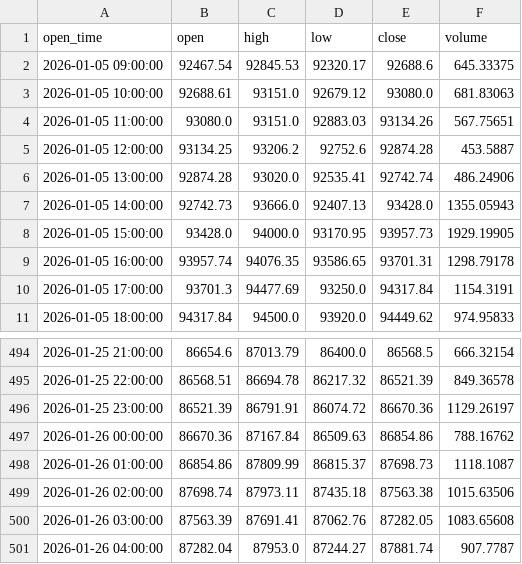
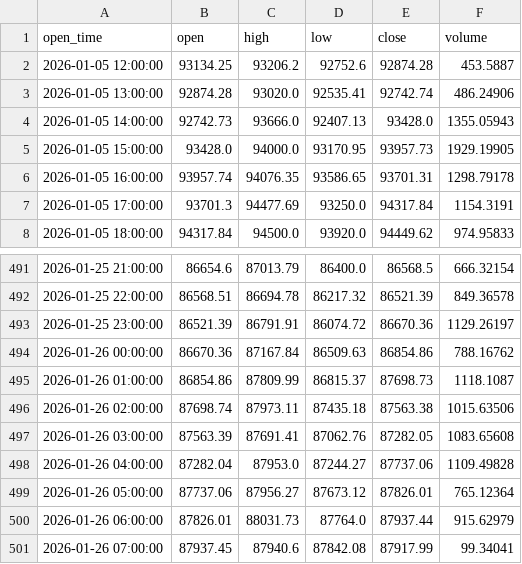
Before and after one commit to JamalJavadov/trade-bot, a CSV file: BTCUSDT_1h.csv, drawn as a sheet; only a part is shown, gaps mark what is left out.

```diff
--- a/BTCUSDT_1h.csv
+++ b/BTCUSDT_1h.csv
@@ -1,5 +1,2 @@
 open_time,open,high,low,close,volume
-2026-01-05 09:00:00,92467.54,92845.53,92320.17,92688.6,645.33375
-2026-01-05 10:00:00,92688.61,93151.0,92679.12,93080.0,681.83063
-2026-01-05 11:00:00,93080.0,93151.0,92883.03,93134.26,567.75651
 2026-01-05 12:00:00,93134.25,93206.2,92752.6,92874.28,453.5887
@@ -500,2 +497,5 @@ open_time,open,high,low,close,volume
 2026-01-26 03:00:00,87563.39,87691.41,87062.76,87282.05,1083.65608
-2026-01-26 04:00:00,87282.04,87953.0,87244.27,87881.74,907.7787
+2026-01-26 04:00:00,87282.04,87953.0,87244.27,87737.06,1109.49828
+2026-01-26 05:00:00,87737.06,87956.27,87673.12,87826.01,765.12364
+2026-01-26 06:00:00,87826.01,88031.73,87764.0,87937.44,915.62979
+2026-01-26 07:00:00,87937.45,87940.6,87842.08,87917.99,99.34041
```
Also changed, not shown: BTCUSDT_15m.csv, BTCUSDT_4h.csv, 4 other files.
